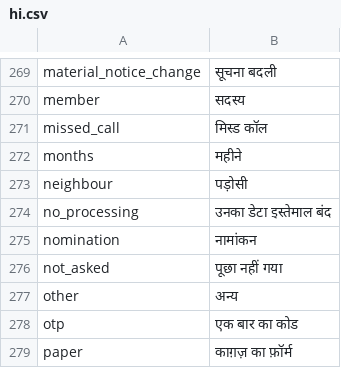
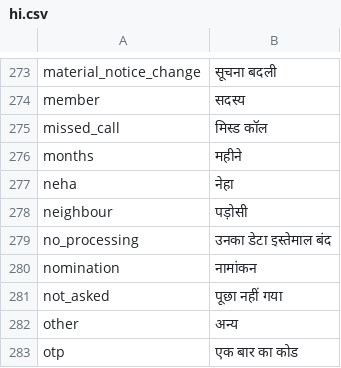
Before and after one commit to sunandan89/anumati, a CSV file: anumati/translations/hi.csv, drawn as a sheet; only a part is shown, gaps mark what is left out; the shorter side is filled out with more unchanged rows; the diff covers the shown part only.

```diff
--- a/anumati/translations/hi.csv
+++ b/anumati/translations/hi.csv
@@ -272,2 +276,3 @@ missed_call,मिस्ड कॉल
 months,महीने
+neha,नेहा
 neighbour,पड़ोसी
```
Also changed, not shown: 11 added rows elsewhere in this file, anumati/translations/en.csv, 3 other files.
